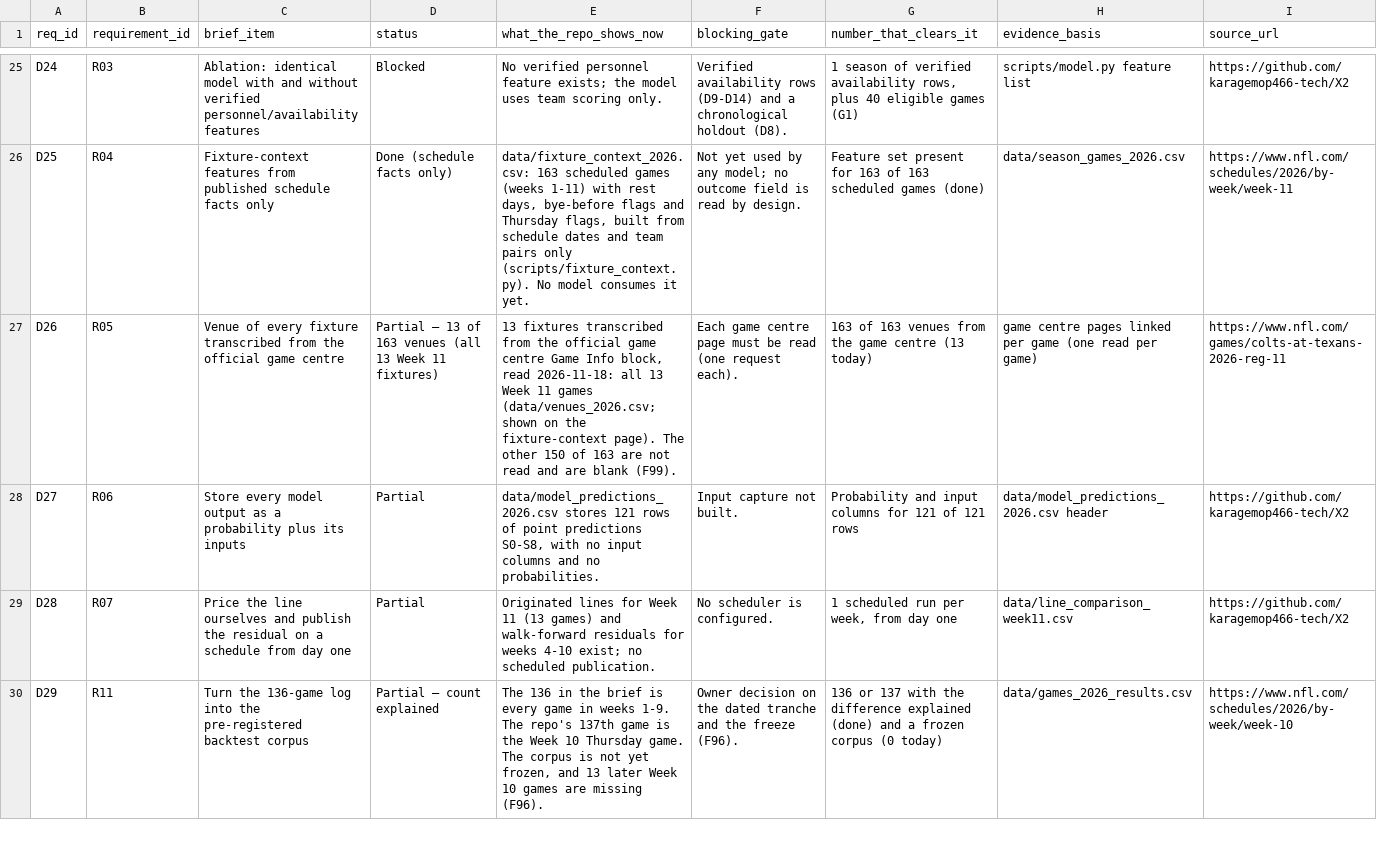
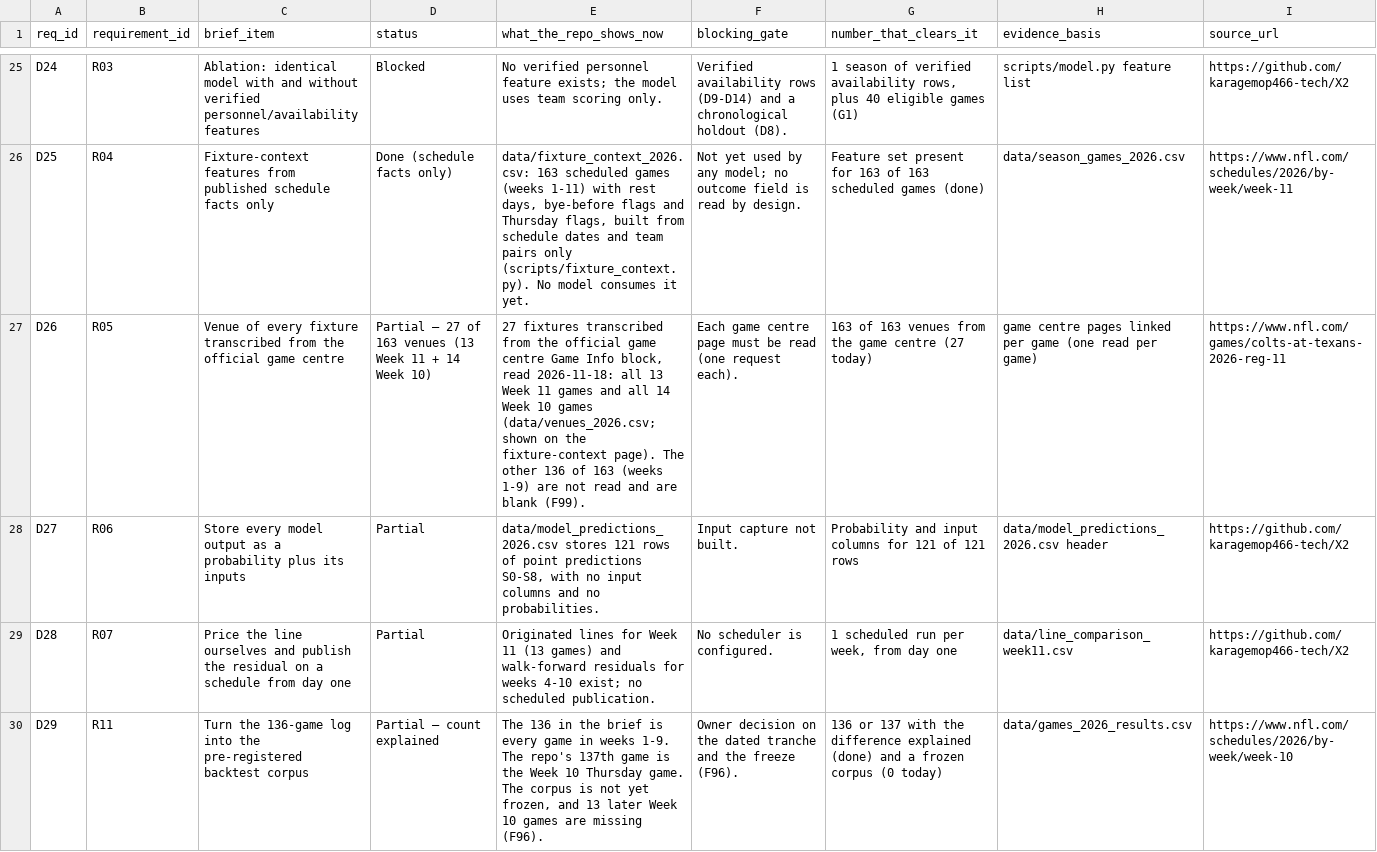
Before and after one commit to karagemop466-tech/X2, a CSV file: data/decision_readiness.csv, drawn as a sheet; only a part is shown, gaps mark what is left out; the diff covers the shown part only; the diff names each change by its address in the sheet, - before the commit and + after, or states it on an @@ line.

```diff
--- a/data/decision_readiness.csv
+++ b/data/decision_readiness.csv
-D27 (status): Partial — 13 of 163 venues (all 13 Week 11 fixtures)
+D27 (status): Partial — 27 of 163 venues (13 Week 11 + 14 Week 10)
-E27 (what_the_repo_shows_now): 13 fixtures transcribed from the official game centre Game Info block, read 2026-11-18: all 13 Week 11 games (data/venues_2026.csv; shown on the fixture-context page). The other 150 of 163 are not…
+E27 (what_the_repo_shows_now): 27 fixtures transcribed from the official game centre Game Info block, read 2026-11-18: all 13 Week 11 games and all 14 Week 10 games (data/venues_2026.csv; shown on the fixture-context page). The other 136 of 163 (weeks 1-9) are not…
-G27 (number_that_clears_it): …game centre (13 today)
+G27 (number_that_clears_it): …game centre (27 today)
```
Also changed, not shown: 2 edited cells elsewhere in this file, data/drift_pins.csv, data/flags.csv, 6 other files.
